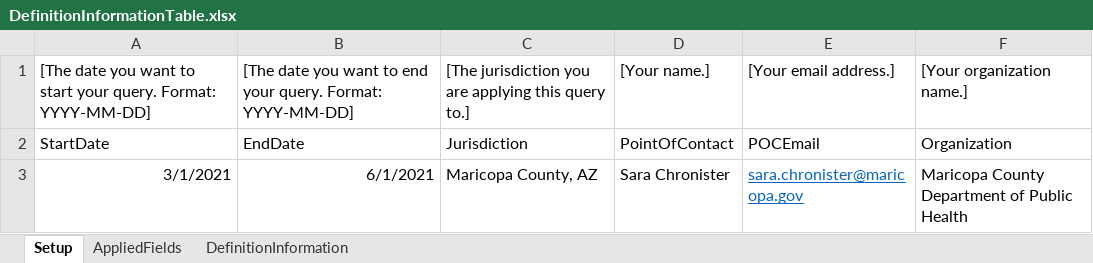
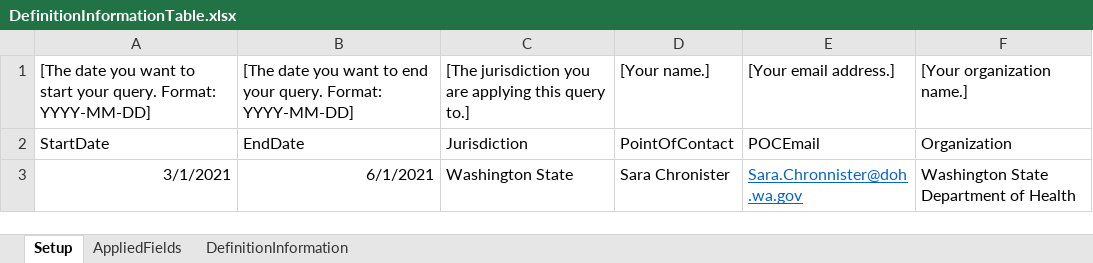
Before and after one commit to sara-chronister/syndrome-definition-evaluation, an Excel workbook: DefinitionInformationTable.xlsx, sheet Setup, drawn as a sheet; values as stored, in another font and other column widths than the file's, no borders; the diff names each change by its address in the sheet, - before the commit and + after, or states it on an @@ line.

Commit message:
Update Sara Contact Info & Jurisdiction

```diff
--- a/DefinitionInformationTable.xlsx (sheet Setup)
+++ b/DefinitionInformationTable.xlsx (sheet Setup)
-C3: Maricopa County, AZ
+C3: Washington State
-E3: sara.chronister@maricopa.gov
+E3: Sara.Chronnister@doh.wa.gov
-F3: Maricopa County Department of Public Health
+F3: Washington State Department of Health
```
